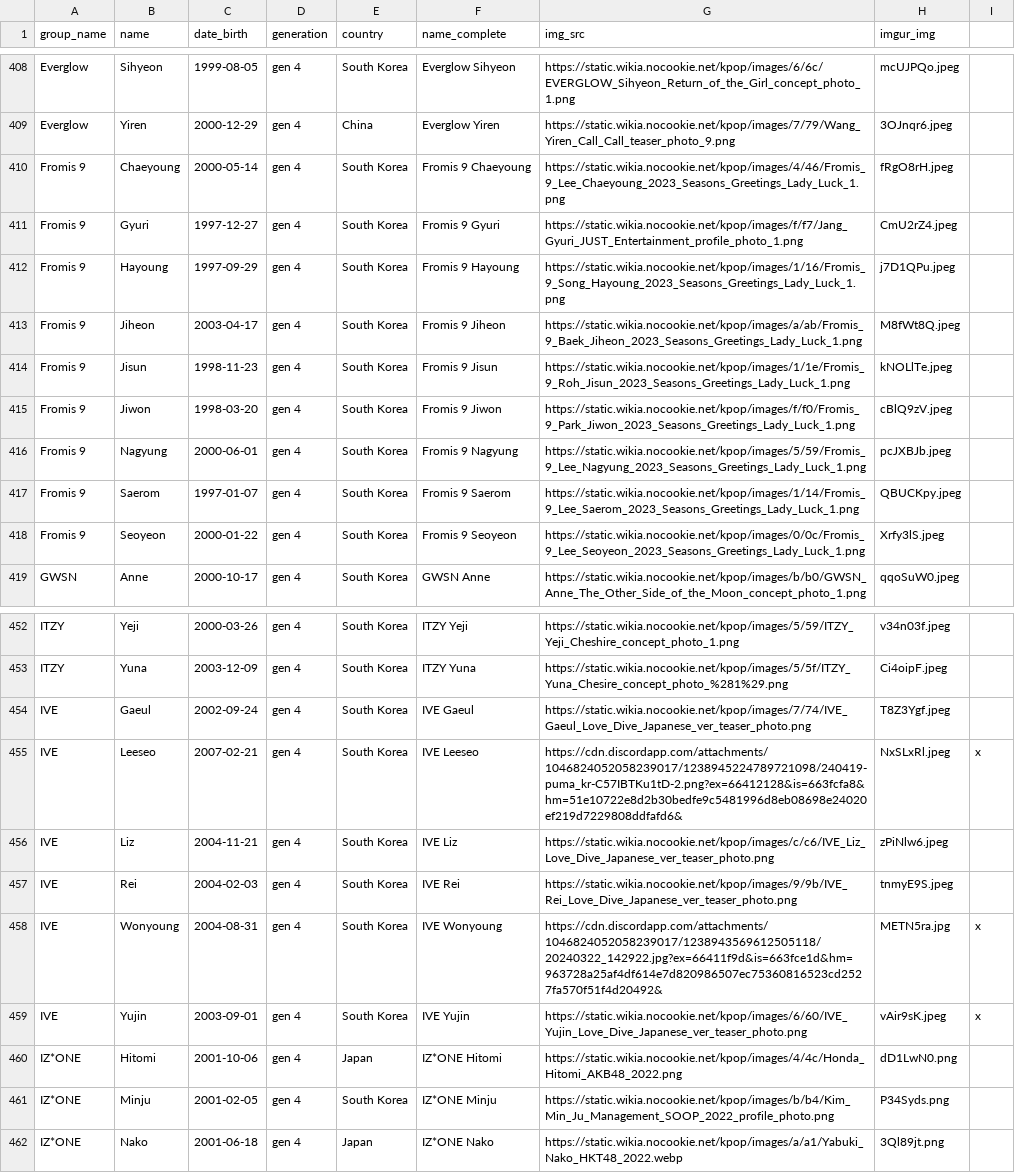
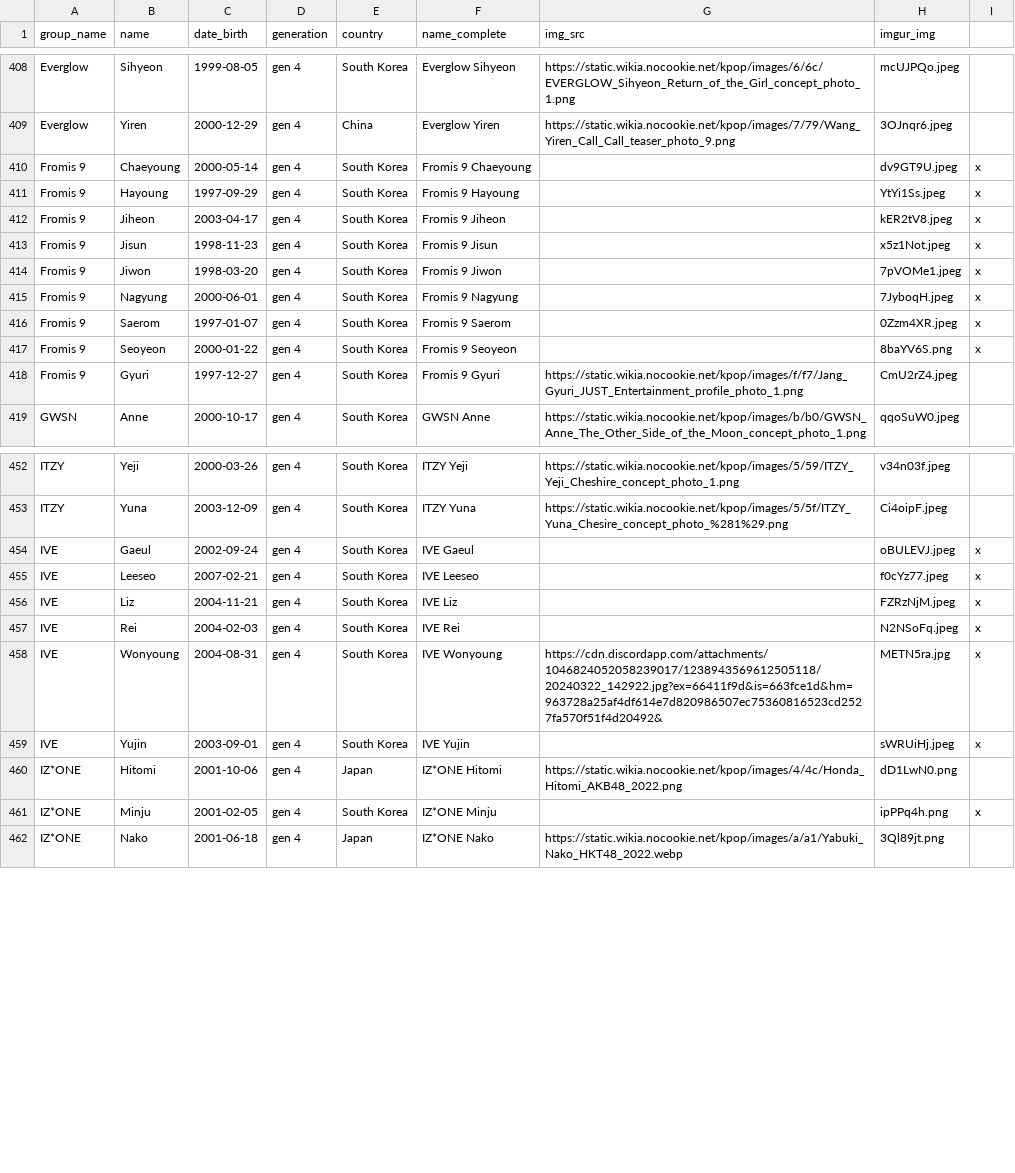
Before and after one commit to TheRealNexius/ggsorter, a CSV file: idols.csv, drawn as a sheet; only a part is shown, gaps mark what is left out; the diff covers the shown part only.

```diff
--- a/idols.csv
+++ b/idols.csv
@@ -409,11 +409,11 @@ Everglow,Sihyeon,1999-08-05,gen 4,South Korea,Everglow Sihyeon,https://static.wi
 Everglow,Yiren,2000-12-29,gen 4,China,Everglow Yiren,https://static.wikia.nocookie.net/kpop/images/7/79/Wang_Yiren_Call_Call_teaser_photo_9.png,3OJnqr6.jpeg,
-Fromis 9,Chaeyoung,2000-05-14,gen 4,South Korea,Fromis 9 Chaeyoung,https://static.wikia.nocookie.net/kpop/images/4/46/Fromis_9_Lee_Chaeyoung_2023_Seasons_Greetings_Lady_Luck_1.png,fRgO8rH.jpeg,
+Fromis 9,Chaeyoung,2000-05-14,gen 4,South Korea,Fromis 9 Chaeyoung,,dv9GT9U.jpeg,x
+Fromis 9,Hayoung,1997-09-29,gen 4,South Korea,Fromis 9 Hayoung,,YtYi1Ss.jpeg,x
+Fromis 9,Jiheon,2003-04-17,gen 4,South Korea,Fromis 9 Jiheon,,kER2tV8.jpeg,x
+Fromis 9,Jisun,1998-11-23,gen 4,South Korea,Fromis 9 Jisun,,x5z1Not.jpeg,x
+Fromis 9,Jiwon,1998-03-20,gen 4,South Korea,Fromis 9 Jiwon,,7pVOMe1.jpeg,x
+Fromis 9,Nagyung,2000-06-01,gen 4,South Korea,Fromis 9 Nagyung,,7JyboqH.jpeg,x
+Fromis 9,Saerom,1997-01-07,gen 4,South Korea,Fromis 9 Saerom,,0Zzm4XR.jpeg,x
+Fromis 9,Seoyeon,2000-01-22,gen 4,South Korea,Fromis 9 Seoyeon,,8baYV6S.png,x
 Fromis 9,Gyuri,1997-12-27,gen 4,South Korea,Fromis 9 Gyuri,https://static.wikia.nocookie.net/kpop/images/f/f7/Jang_Gyuri_JUST_Entertainment_profile_photo_1.png,CmU2rZ4.jpeg,
-Fromis 9,Hayoung,1997-09-29,gen 4,South Korea,Fromis 9 Hayoung,https://static.wikia.nocookie.net/kpop/images/1/16/Fromis_9_Song_Hayoung_2023_Seasons_Greetings_Lady_Luck_1.png,j7D1QPu.jpeg,
-Fromis 9,Jiheon,2003-04-17,gen 4,South Korea,Fromis 9 Jiheon,https://static.wikia.nocookie.net/kpop/images/a/ab/Fromis_9_Baek_Jiheon_2023_Seasons_Greetings_Lady_Luck_1.png,M8fWt8Q.jpeg,
-Fromis 9,Jisun,1998-11-23,gen 4,South Korea,Fromis 9 Jisun,https://static.wikia.nocookie.net/kpop/images/1/1e/Fromis_9_Roh_Jisun_2023_Seasons_Greetings_Lady_Luck_1.png,kNOLlTe.jpeg,
-Fromis 9,Jiwon,1998-03-20,gen 4,South Korea,Fromis 9 Jiwon,https://static.wikia.nocookie.net/kpop/images/f/f0/Fromis_9_Park_Jiwon_2023_Seasons_Greetings_Lady_Luck_1.png,cBlQ9zV.jpeg,
-Fromis 9,Nagyung,2000-06-01,gen 4,South Korea,Fromis 9 Nagyung,https://static.wikia.nocookie.net/kpop/images/5/59/Fromis_9_Lee_Nagyung_2023_Seasons_Greetings_Lady_Luck_1.png,pcJXBJb.jpeg,
-Fromis 9,Saerom,1997-01-07,gen 4,South Korea,Fromis 9 Saerom,https://static.wikia.nocookie.net/kpop/images/1/14/Fromis_9_Lee_Saerom_2023_Seasons_Greetings_Lady_Luck_1.png,QBUCKpy.jpeg,
-Fromis 9,Seoyeon,2000-01-22,gen 4,South Korea,Fromis 9 Seoyeon,https://static.wikia.nocookie.net/kpop/images/0/0c/Fromis_9_Lee_Seoyeon_2023_Seasons_Greetings_Lady_Luck_1.png,Xrfy3lS.jpeg,
 GWSN,Anne,2000-10-17,gen 4,South Korea,GWSN Anne,https://static.wikia.nocookie.net/kpop/images/b/b0/GWSN_Anne_The_Other_Side_of_the_Moon_concept_photo_1.png,qqoSuW0.jpeg,
@@ -453,10 +453,10 @@ ITZY,Yeji,2000-03-26,gen 4,South Korea,ITZY Yeji,https://static.wikia.nocookie.n
 ITZY,Yuna,2003-12-09,gen 4,South Korea,ITZY Yuna,https://static.wikia.nocookie.net/kpop/images/5/5f/ITZY_Yuna_Chesire_concept_photo_%281%29.png,Ci4oipF.jpeg,
-IVE,Gaeul,2002-09-24,gen 4,South Korea,IVE Gaeul,https://static.wikia.nocookie.net/kpop/images/7/74/IVE_Gaeul_Love_Dive_Japanese_ver_teaser_photo.png,T8Z3Ygf.jpeg,
-IVE,Leeseo,2007-02-21,gen 4,South Korea,IVE Leeseo,https://cdn.discordapp.com/attachments/1046824052058239017/1238945224789721098/240419-puma_kr-C57IBTKu1tD-2.png?ex=66412128&is=663fcfa8&hm=51e10722e8d2b30bedfe9c5481996d8eb08698e24020ef219d7229808ddfafd6&,NxSLxRl.jpeg,x
-IVE,Liz,2004-11-21,gen 4,South Korea,IVE Liz,https://static.wikia.nocookie.net/kpop/images/c/c6/IVE_Liz_Love_Dive_Japanese_ver_teaser_photo.png,zPiNlw6.jpeg,
-IVE,Rei,2004-02-03,gen 4,South Korea,IVE Rei,https://static.wikia.nocookie.net/kpop/images/9/9b/IVE_Rei_Love_Dive_Japanese_ver_teaser_photo.png,tnmyE9S.jpeg,
+IVE,Gaeul,2002-09-24,gen 4,South Korea,IVE Gaeul,,oBULEVJ.jpeg,x
+IVE,Leeseo,2007-02-21,gen 4,South Korea,IVE Leeseo,,f0cYz77.jpeg,x
+IVE,Liz,2004-11-21,gen 4,South Korea,IVE Liz,,FZRzNjM.jpeg,x
+IVE,Rei,2004-02-03,gen 4,South Korea,IVE Rei,,N2NSoFq.jpeg,x
 IVE,Wonyoung,2004-08-31,gen 4,South Korea,IVE Wonyoung,https://cdn.discordapp.com/attachments/1046824052058239017/1238943569612505118/20240322_142922.jpg?ex=66411f9d&is=663fce1d&hm=963728a25af4df614e7d820986507ec75360816523cd2527fa570f51f4d20492&,METN5ra.jpg,x
-IVE,Yujin,2003-09-01,gen 4,South Korea,IVE Yujin,https://static.wikia.nocookie.net/kpop/images/6/60/IVE_Yujin_Love_Dive_Japanese_ver_teaser_photo.png,vAir9sK.jpeg,x
+IVE,Yujin,2003-09-01,gen 4,South Korea,IVE Yujin,,sWRUiHj.jpeg,x
 IZ*ONE,Hitomi,2001-10-06,gen 4,Japan,IZ*ONE Hitomi,https://static.wikia.nocookie.net/kpop/images/4/4c/Honda_Hitomi_AKB48_2022.png,dD1LwN0.png,
-IZ*ONE,Minju,2001-02-05,gen 4,South Korea,IZ*ONE Minju,https://static.wikia.nocookie.net/kpop/images/b/b4/Kim_Min_Ju_Management_SOOP_2022_profile_photo.png,P34Syds.png,
+IZ*ONE,Minju,2001-02-05,gen 4,South Korea,IZ*ONE Minju,,ipPPq4h.png,x
 IZ*ONE,Nako,2001-06-18,gen 4,Japan,IZ*ONE Nako,https://static.wikia.nocookie.net/kpop/images/a/a1/Yabuki_Nako_HKT48_2022.webp,3Ql89jt.png,
```
Also changed, not shown: 15 edited cells elsewhere in this file, 1 other file.
